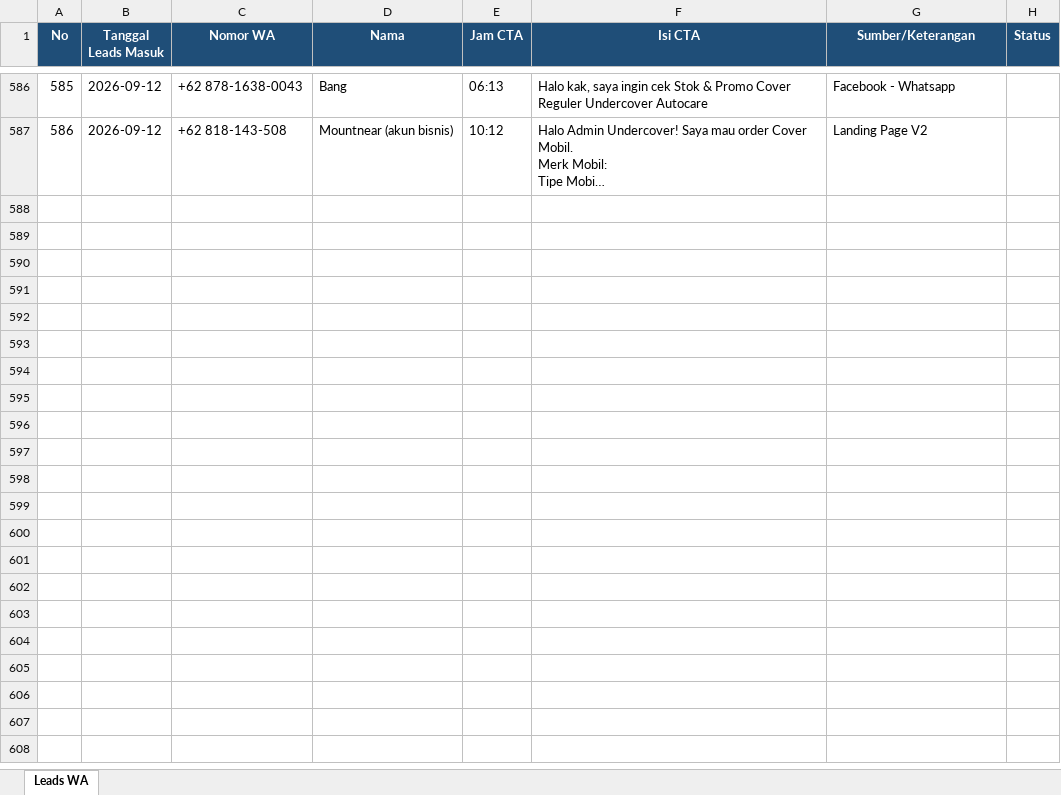
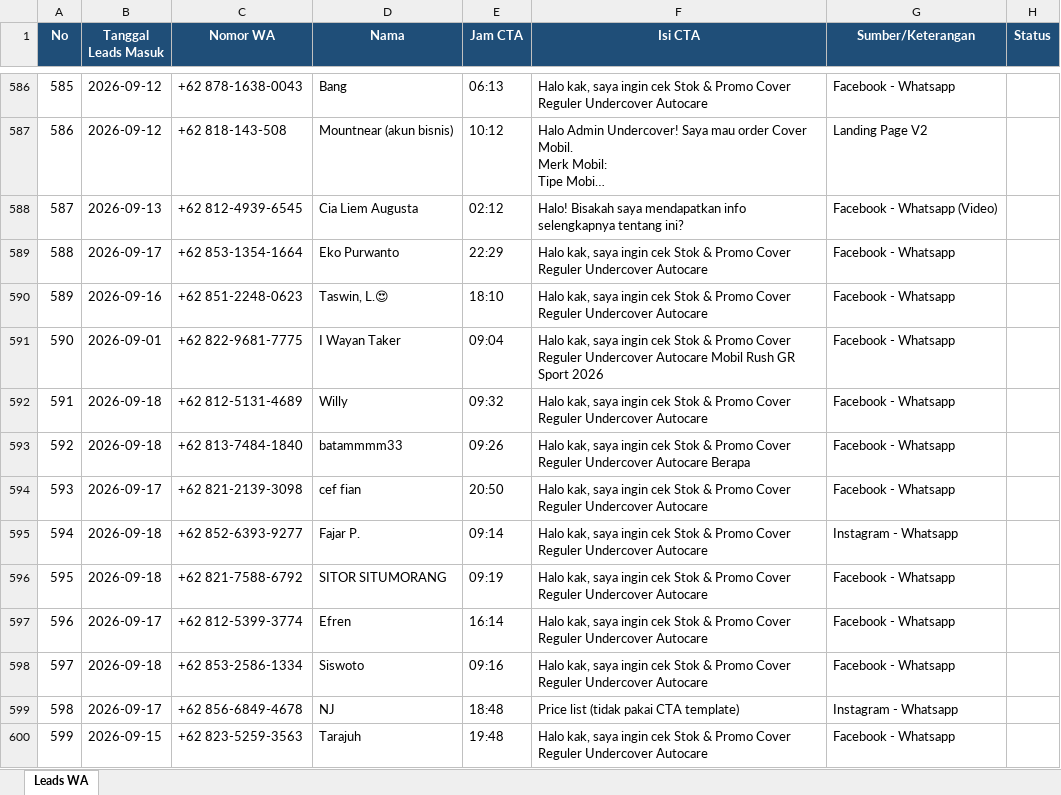
Before and after one commit to undercovermobil-bot/dealmaker, an Excel workbook: data/leads_wa.xlsx, sheet Leads WA, drawn as a sheet; only a part is shown, gaps mark what is left out; long unchanged cells end in …; values as stored, in another font and other column widths than the file's, no borders; the diff names each change by its address in the sheet, - before the commit and + after, or states it on an @@ line.

```diff
--- a/data/leads_wa.xlsx (sheet Leads WA)
+++ b/data/leads_wa.xlsx (sheet Leads WA)
+row 588: 587 | 2026-09-13 | +62 812-4939-6545 | Cia Liem Augusta | 02:12 | Halo! Bisakah saya mendapatkan info selengkapnya tentang ini? | Facebook - Whatsapp (Video)
+row 589: 588 | 2026-09-17 | +62 853-1354-1664 | Eko Purwanto | 22:29 | Halo kak, saya ingin cek Stok & Promo Cover Reguler Undercover Autocare | Facebook - Whatsapp
+row 590: 589 | 2026-09-16 | +62 851-2248-0623 | Taswin, L.😍 | 18:10 | Halo kak, saya ingin cek Stok & Promo Cover Reguler Undercover Autocare | Facebook - Whatsapp
+row 591: 590 | 2026-09-01 | +62 822-9681-7775 | I Wayan Taker | 09:04 | Halo kak, saya ingin cek Stok & Promo Cover Reguler Undercover Autocare Mobil Rush GR Sport 2026 | Facebook - Whatsapp
+row 592: 591 | 2026-09-18 | +62 812-5131-4689 | Willy | 09:32 | Halo kak, saya ingin cek Stok & Promo Cover Reguler Undercover Autocare | Facebook - Whatsapp
+row 593: 592 | 2026-09-18 | +62 813-7484-1840 | batammmm33 | 09:26 | Halo kak, saya ingin cek Stok & Promo Cover Reguler Undercover Autocare Berapa | Facebook - Whatsapp
+row 594: 593 | 2026-09-17 | +62 821-2139-3098 | cef fian | 20:50 | Halo kak, saya ingin cek Stok & Promo Cover Reguler Undercover Autocare | Facebook - Whatsapp
+row 595: 594 | 2026-09-18 | +62 852-6393-9277 | Fajar P. | 09:14 | Halo kak, saya ingin cek Stok & Promo Cover Reguler Undercover Autocare | Instagram - Whatsapp
+row 596: 595 | 2026-09-18 | +62 821-7588-6792 | SITOR SITUMORANG | 09:19 | Halo kak, saya ingin cek Stok & Promo Cover Reguler Undercover Autocare | Facebook - Whatsapp
+row 597: 596 | 2026-09-17 | +62 812-5399-3774 | Efren | 16:14 | Halo kak, saya ingin cek Stok & Promo Cover Reguler Undercover Autocare | Facebook - Whatsapp
+row 598: 597 | 2026-09-18 | +62 853-2586-1334 | Siswoto | 09:16 | Halo kak, saya ingin cek Stok & Promo Cover Reguler Undercover Autocare | Facebook - Whatsapp
+row 599: 598 | 2026-09-17 | +62 856-6849-4678 | NJ | 18:48 | Price list (tidak pakai CTA template) | Instagram - Whatsapp
+row 600: 599 | 2026-09-15 | +62 823-5259-3563 | Tarajuh | 19:48 | Halo kak, saya ingin cek Stok & Promo Cover Reguler Undercover Autocare | Facebook - Whatsapp
```
